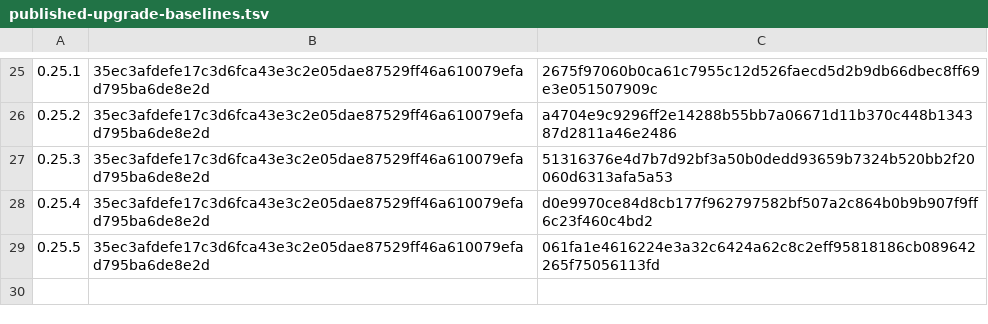
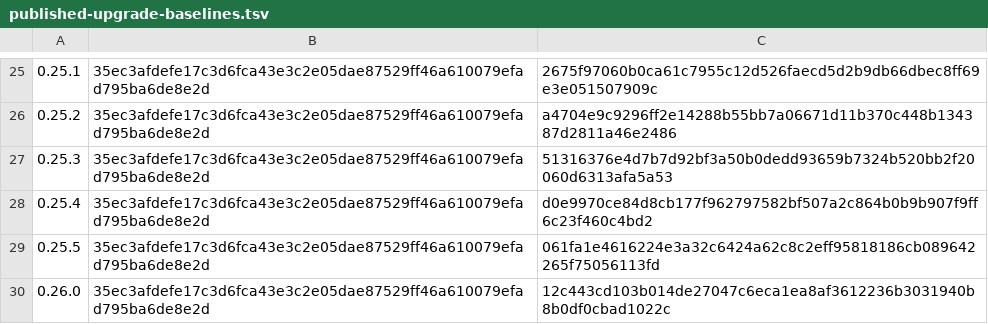
Before and after one commit to subyard/subyard, a TSV file: dev/e2e/published-upgrade-baselines.tsv, drawn as a sheet; only a part is shown, gaps mark what is left out.

```diff
--- a/dev/e2e/published-upgrade-baselines.tsv
+++ b/dev/e2e/published-upgrade-baselines.tsv
@@ -29 +29,2 @@
 0.25.5	35ec3afdefe17c3d6fca43e3c2e05dae87529ff46a610079efad795ba6de8e2d	061fa1e4616224e3a32c6424a62c8c2eff95818186cb089642265f75056113fd
+0.26.0	35ec3afdefe17c3d6fca43e3c2e05dae87529ff46a610079efad795ba6de8e2d	12c443cd103b014de27047c6eca1ea8af3612236b3031940b8b0df0cbad1022c
```
Also changed, not shown: 20 other files.
